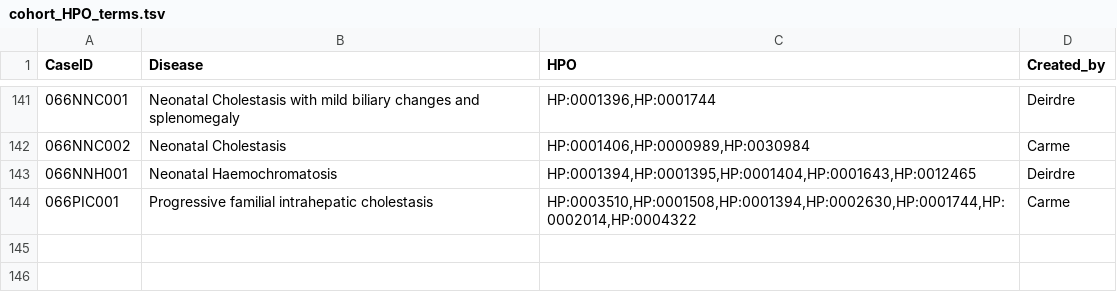
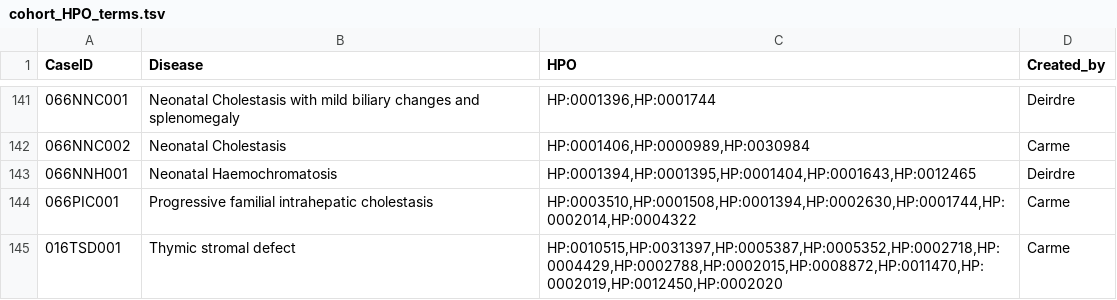
Before and after one commit to edg1983/Variant_explorer, a TSV file: Resources/cohort_HPO_terms.tsv, drawn as a sheet; only a part is shown, gaps mark what is left out; the diff names each change by its address in the sheet, - before the commit and + after, or states it on an @@ line.

```diff
--- a/Resources/cohort_HPO_terms.tsv
+++ b/Resources/cohort_HPO_terms.tsv
+row 145: 016TSD001 | Thymic stromal defect | HP:0010515,HP:0031397,HP:0005387,HP:0005352,HP:0002718,HP:0004429,HP:0002788,HP:0002015,HP:0008872,HP:0011470,HP:0002019,HP:0012450,HP:0002020 | Carme
```
Also changed, not shown: 17 other files.
